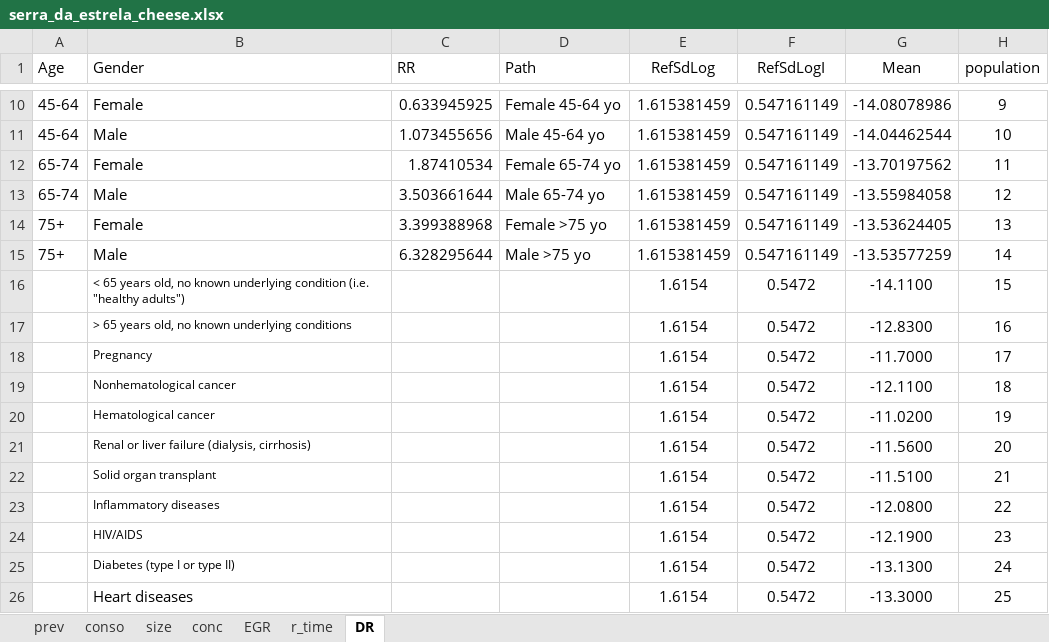
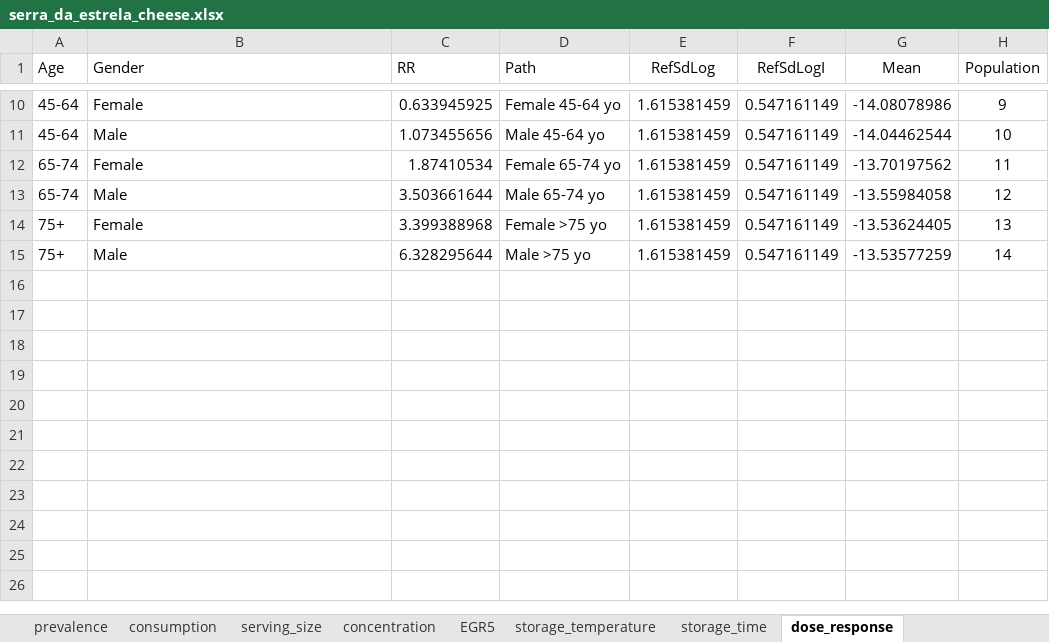
Before and after one commit to Raquel-Costa/intern_dtu, an Excel workbook: serra_da_estrela_cheese.xlsx, sheet dose_response, drawn as a sheet; only a part is shown, gaps mark what is left out; values as stored, in another font and other column widths than the file's, no borders; the diff names each change by its address in the sheet, - before the commit and + after, or states it on an @@ line.

```diff
--- a/serra_da_estrela_cheese.xlsx (sheet dose_response)
+++ b/serra_da_estrela_cheese.xlsx (sheet dose_response)
-sheet tab: prev
+sheet tab: prevalence
-sheet tab: conso
+sheet tab: consumption
-sheet tab: size
+sheet tab: serving_size
-sheet tab: conc
+sheet tab: concentration
-sheet tab: EGR
+sheet tab: EGR5
-sheet tab: r_time
+sheet tab: storage_time
-sheet tab: DR
+sheet tab: dose_response
+sheet tab: storage_temperature
-H1: population
+H1: Population
-row 16:  | < 65 years old, no known underlying condition (i.e. "healthy adults") |  |  | 1.6154 | 0.5472 | -14.1100 | 15
-row 17:  | > 65 years old, no known underlying conditions |  |  | 1.6154 | 0.5472 | -12.8300 | 16
-row 18:  | Pregnancy |  |  | 1.6154 | 0.5472 | -11.7000 | 17
-row 19:  | Nonhematological cancer |  |  | 1.6154 | 0.5472 | -12.1100 | 18
-row 20:  | Hematological cancer |  |  | 1.6154 | 0.5472 | -11.0200 | 19
-row 21:  | Renal or liver failure (dialysis, cirrhosis) |  |  | 1.6154 | 0.5472 | -11.5600 | 20
-row 22:  | Solid organ transplant |  |  | 1.6154 | 0.5472 | -11.5100 | 21
-row 23:  | Inflammatory diseases |  |  | 1.6154 | 0.5472 | -12.0800 | 22
-row 24:  | HIV/AIDS |  |  | 1.6154 | 0.5472 | -12.1900 | 23
-row 25:  | Diabetes (type I or type II) |  |  | 1.6154 | 0.5472 | -13.1300 | 24
-row 26:  | Heart diseases |  |  | 1.6154 | 0.5472 | -13.3000 | 25
```
Also changed, not shown: sheet serving_size, sheet consumption, sheet EGR5, sheet prevalence, sheet storage_time, sheet concentration.
